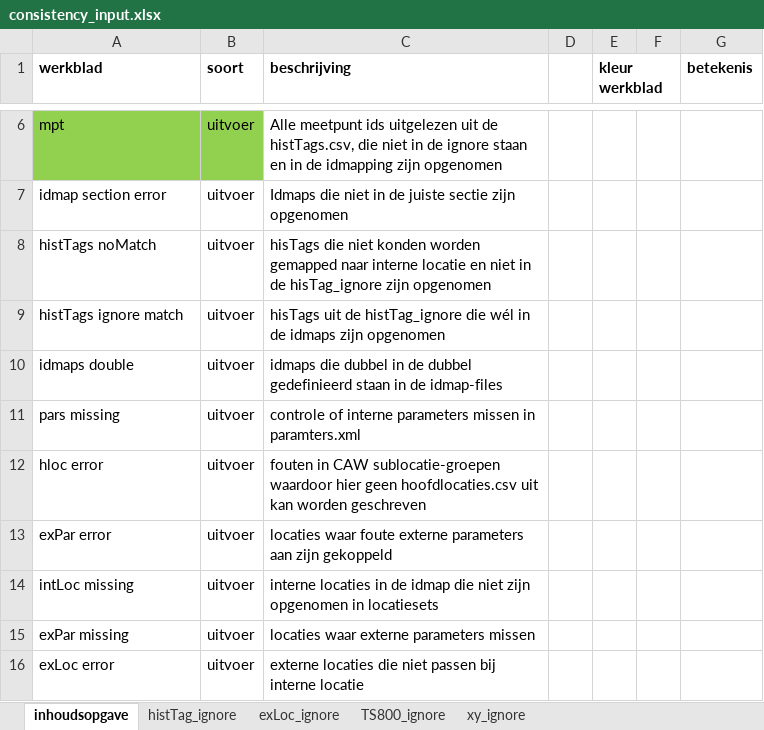
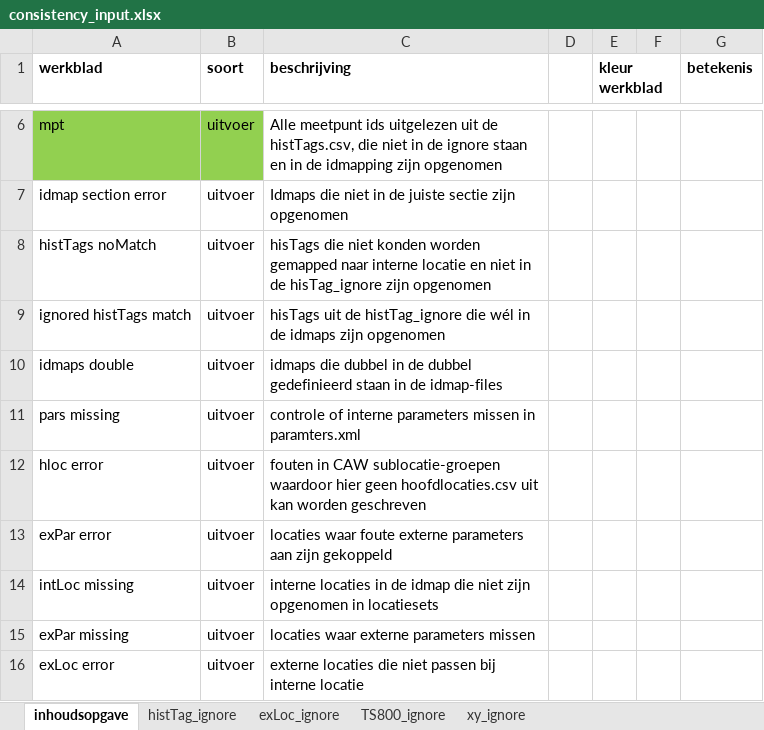
Before and after one commit to hdsr-mid/mptconfig_checker, an Excel workbook: data/input/consistency_input.xlsx, sheet inhoudsopgave, drawn as a sheet; only a part is shown, gaps mark what is left out; values as stored, in another font and other column widths than the file's, no borders; the diff names each change by its address in the sheet, - before the commit and + after, or states it on an @@ line.

Commit message:
consistent naming histtag vs hist_tag

```diff
--- a/data/input/consistency_input.xlsx (sheet inhoudsopgave)
+++ b/data/input/consistency_input.xlsx (sheet inhoudsopgave)
-A9 (werkblad): histTags ignore match
+A9 (werkblad): ignored histTags match
```
Also changed, not shown: 8 other files.
